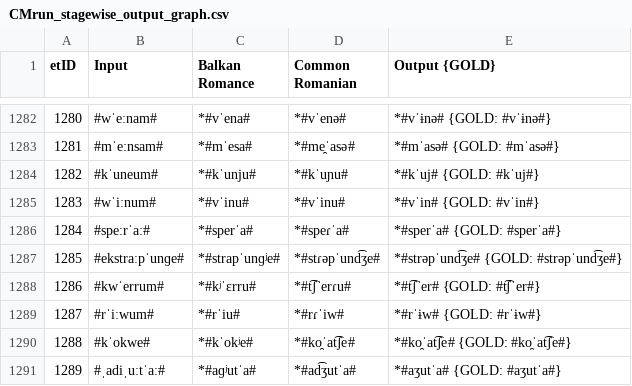
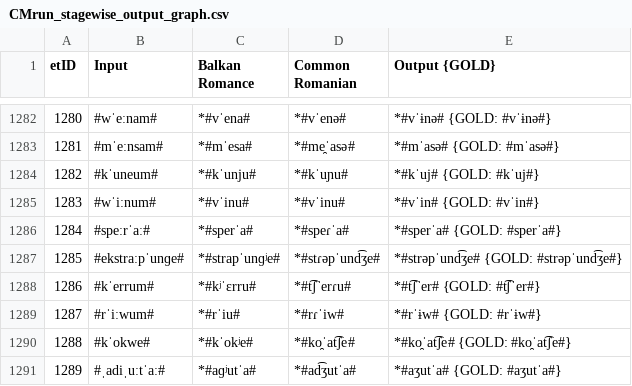
Before and after one commit to clmarr/romanian-cfr, a CSV file: CMrun/CMrun_stagewise_output_graph.csv, drawn as a sheet; only a part is shown, gaps mark what is left out.

```diff
--- a/CMrun/CMrun_stagewise_output_graph.csv
+++ b/CMrun/CMrun_stagewise_output_graph.csv
@@ -1287,3 +1287,3 @@ etID  | Input | Balkan Romance | Common Romanian | Output {GOLD}
 1285   | #ekstraːpˈunɡe# | *#strapˈunɡʲe# | *#stɾəpˈund͡ʒe# | *#strəpˈund͡ʒe# {GOLD: #strəpˈund͡ʒe#}
-1286   | #kwˈerrum# | *#kʲˈɛrru# | *#t͡ʃˈerɾu# | *#t͡ʃˈer# {GOLD: #t͡ʃˈer#}
+1286   | #kˈerrum# | *#kʲˈɛrru# | *#t͡ʃˈerɾu# | *#t͡ʃˈer# {GOLD: #t͡ʃˈer#}
 1287   | #rˈiːwum# | *#rˈiu# | *#rɾˈiw# | *#rˈɨw# {GOLD: #rˈɨw#}
```
Also changed, not shown: CMrun/CMrun_rulewise_output_graph.csv, 2 other files.
